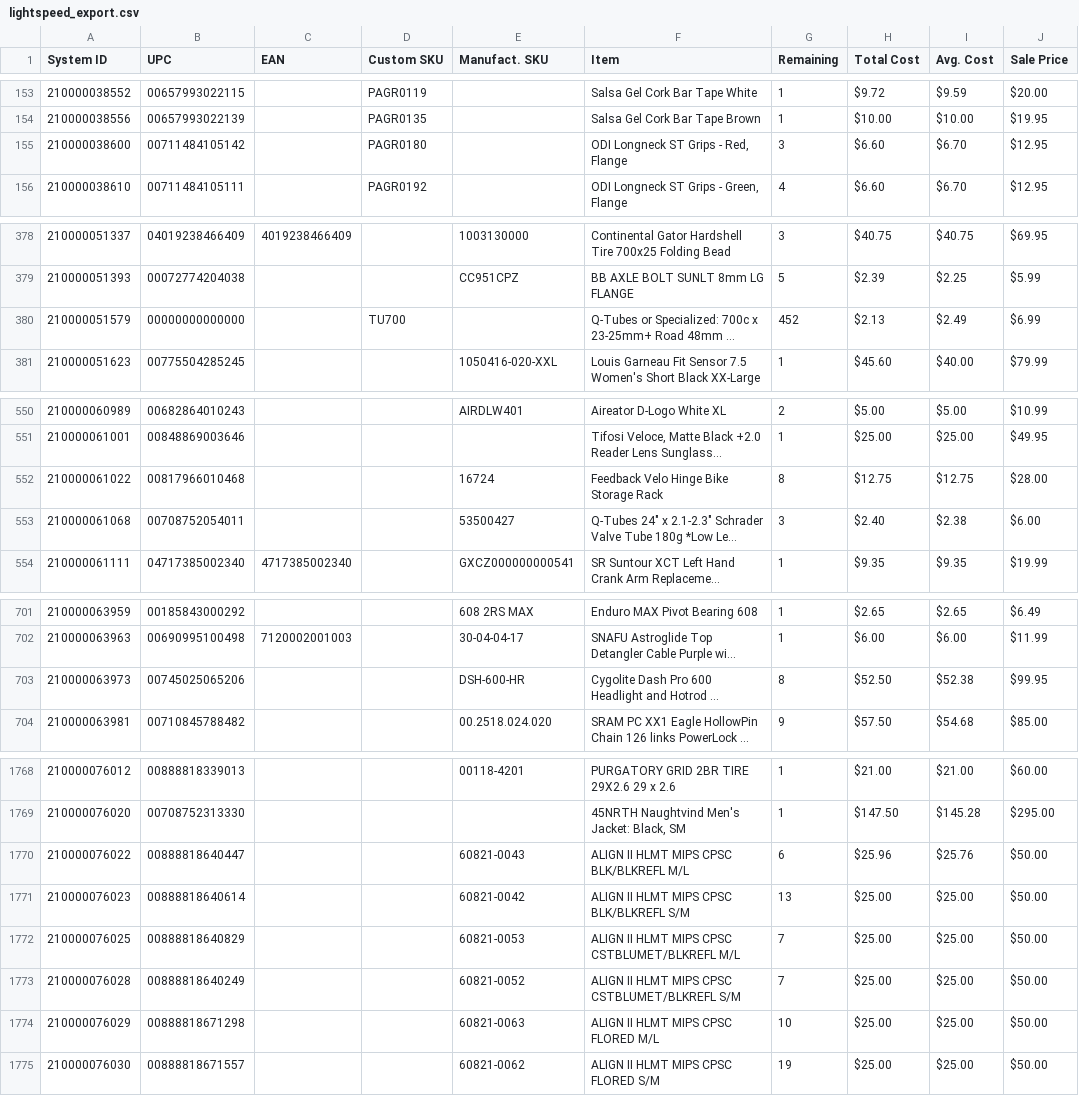
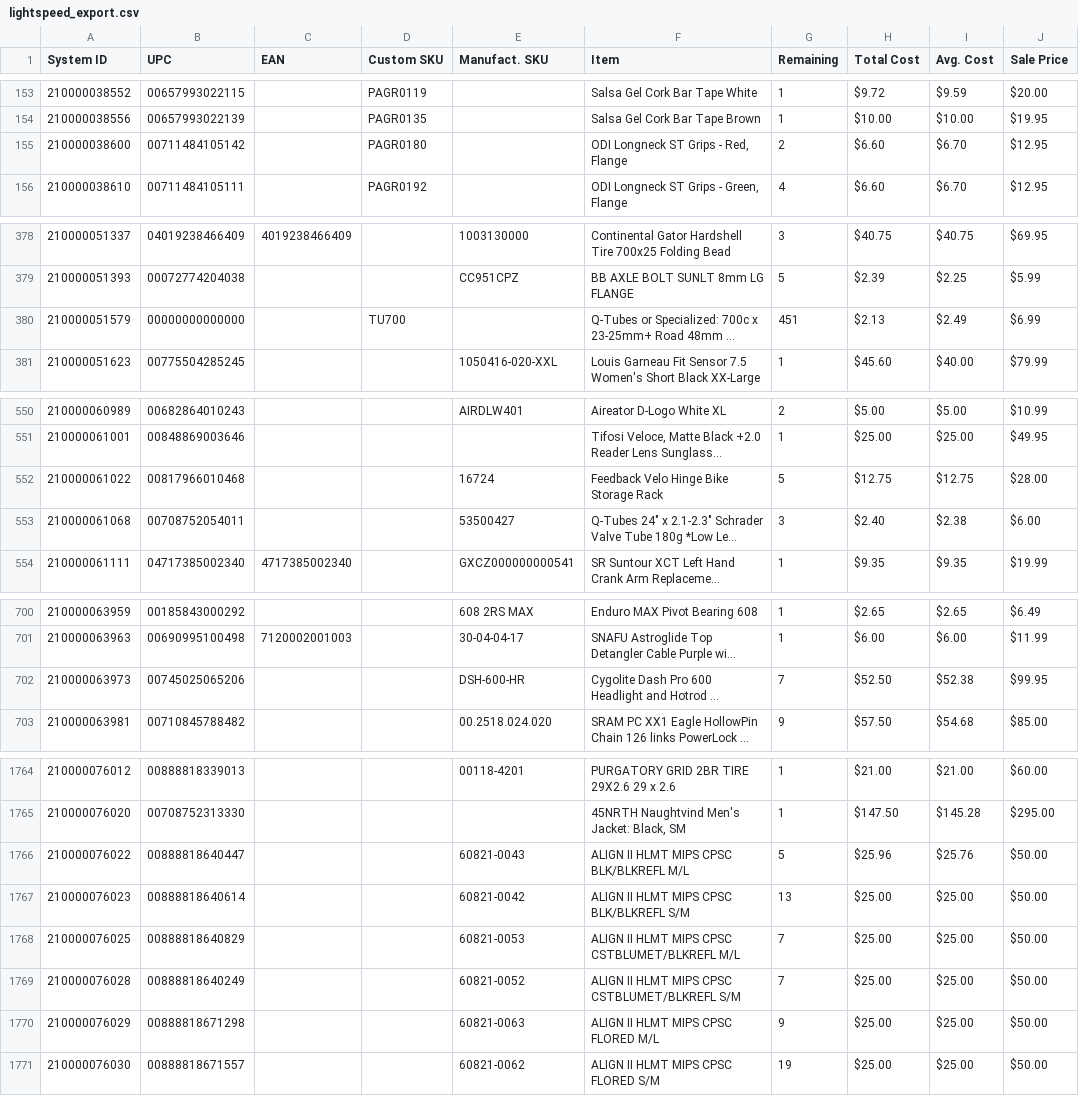
Before and after one commit to fundthmcalculus/reserautomation, a CSV file: lightspeed_export.csv, drawn as a sheet; only a part is shown, gaps mark what is left out; long unchanged cells end in …; addresses are those after the commit; the diff covers the shown part only; the diff names each change by its address in the sheet, - before the commit and + after, or states it on an @@ line.

```diff
--- a/lightspeed_export.csv
+++ b/lightspeed_export.csv
-G155 (Remaining): 3
+G155 (Remaining): 2
-G380 (Remaining): 452
+G380 (Remaining): 451
-G552 (Remaining): 8
+G552 (Remaining): 5
-G702 (Remaining): 8
+G702 (Remaining): 7
-G1766 (Remaining): 6
+G1766 (Remaining): 5
-G1770 (Remaining): 10
+G1770 (Remaining): 9
```
Also changed, not shown: 1 added row, 8 removed rows and 18 edited cells elsewhere in this file, 1 other file.
